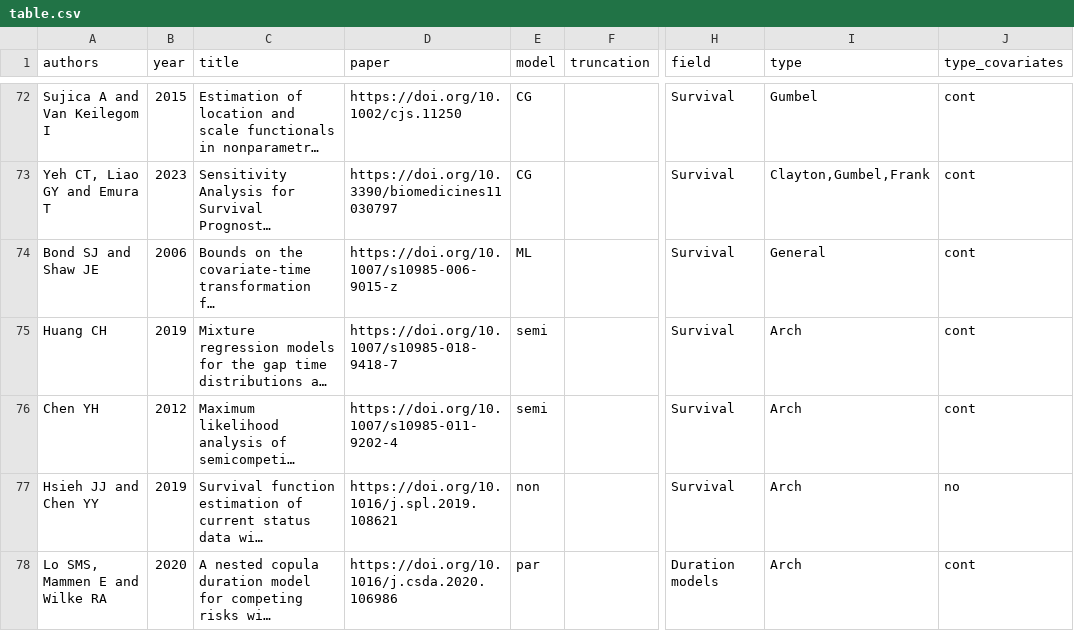
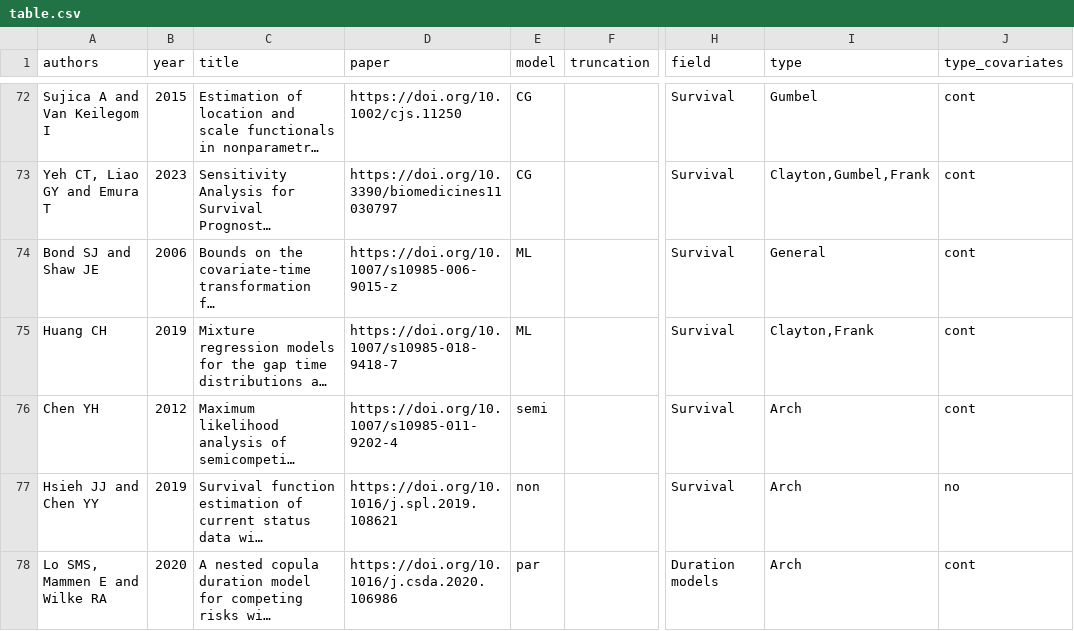
Before and after one commit to jmajakwara/Copula-CR, a CSV file: table.csv, drawn as a sheet; only a part is shown, gaps mark what is left out; long unchanged cells end in …; the diff names each change by its address in the sheet, - before the commit and + after, or states it on an @@ line.

Commit message:
Update table_L75.csv

```diff
--- a/table.csv
+++ b/table.csv
-E75 (model): semi
+E75 (model): ML
-I75 (type): Arch
+I75 (type): Clayton,Frank
```
